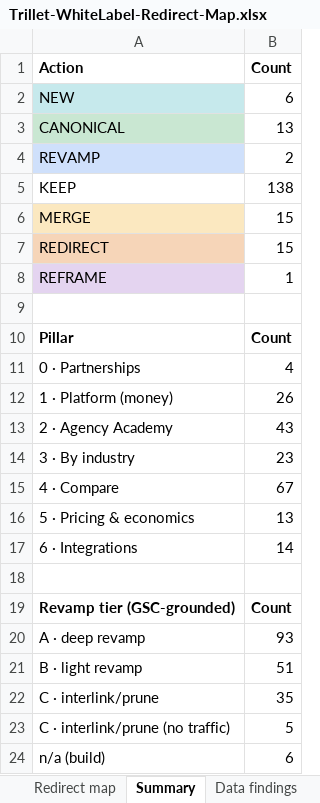
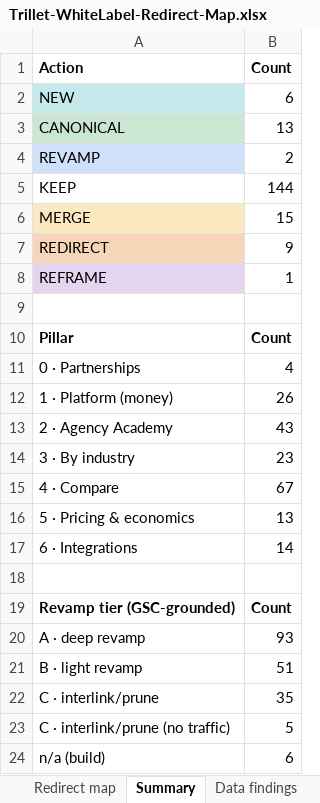
Before and after one commit to agrawalnisha096-web/Test-1, an Excel workbook: seo-audit/Trillet-WhiteLabel-Redirect-Map.xlsx, sheet Summary, drawn as a sheet; values as stored, in another font and other column widths than the file's, no borders; the diff names each change by its address in the sheet, - before the commit and + after, or states it on an @@ line.

```diff
--- a/seo-audit/Trillet-WhiteLabel-Redirect-Map.xlsx (sheet Summary)
+++ b/seo-audit/Trillet-WhiteLabel-Redirect-Map.xlsx (sheet Summary)
-B5 (Count): 138
+B5 (Count): 144
-B7 (Count): 15
+B7 (Count): 9
```
Also changed, not shown: sheet Redirect map.
